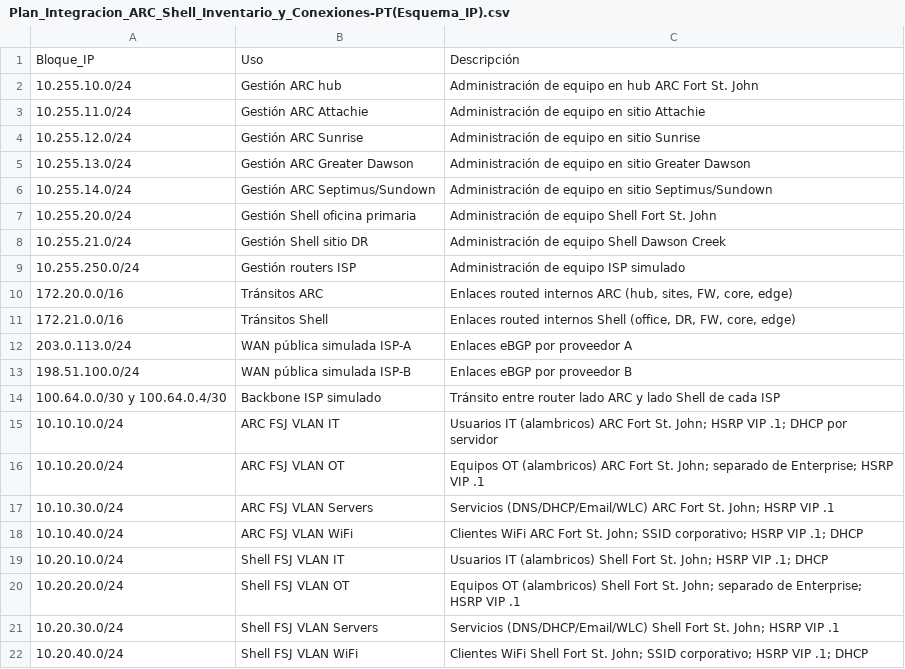
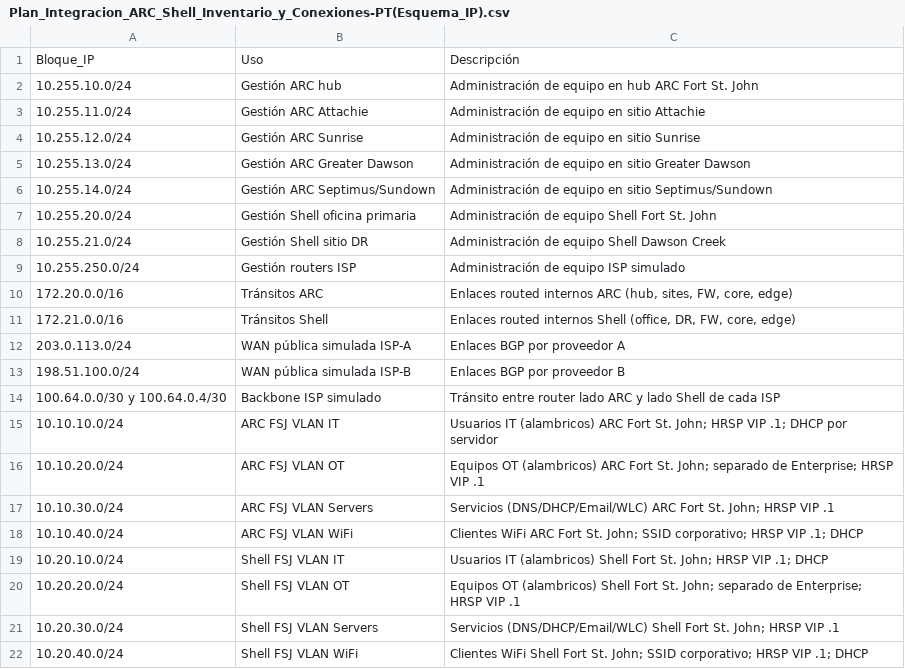
Before and after one commit to alonso284/NetworkingModel, a CSV file: Plan_Integracion_ARC_Shell_Inventario_y_Conexiones-PT(Esquema_IP).csv, drawn as a sheet.

```diff
--- a/Plan_Integracion_ARC_Shell_Inventario_y_Conexiones-PT(Esquema_IP).csv
+++ b/Plan_Integracion_ARC_Shell_Inventario_y_Conexiones-PT(Esquema_IP).csv
@@ -11,12 +11,12 @@ Bloque_IP,Uso,Descripción
 172.21.0.0/16,Tránsitos Shell,"Enlaces routed internos Shell (office, DR, FW, core, edge)"
-203.0.113.0/24,WAN pública simulada ISP-A,Enlaces eBGP por proveedor A
-198.51.100.0/24,WAN pública simulada ISP-B,Enlaces eBGP por proveedor B
+203.0.113.0/24,WAN pública simulada ISP-A,Enlaces BGP por proveedor A
+198.51.100.0/24,WAN pública simulada ISP-B,Enlaces BGP por proveedor B
 100.64.0.0/30 y 100.64.0.4/30,Backbone ISP simulado,Tránsito entre router lado ARC y lado Shell de cada ISP
-10.10.10.0/24,ARC FSJ VLAN IT,Usuarios IT (alambricos) ARC Fort St. John; HSRP VIP .1; DHCP por servidor
-10.10.20.0/24,ARC FSJ VLAN OT,Equipos OT (alambricos) ARC Fort St. John; separado de Enterprise; HSRP VIP .1
-10.10.30.0/24,ARC FSJ VLAN Servers,Servicios (DNS/DHCP/Email/WLC) ARC Fort St. John; HSRP VIP .1
-10.10.40.0/24,ARC FSJ VLAN WiFi,Clientes WiFi ARC Fort St. John; SSID corporativo; HSRP VIP .1; DHCP
-10.20.10.0/24,Shell FSJ VLAN IT,Usuarios IT (alambricos) Shell Fort St. John; HSRP VIP .1; DHCP
-10.20.20.0/24,Shell FSJ VLAN OT,Equipos OT (alambricos) Shell Fort St. John; separado de Enterprise; HSRP VIP .1
-10.20.30.0/24,Shell FSJ VLAN Servers,Servicios (DNS/DHCP/Email/WLC) Shell Fort St. John; HSRP VIP .1
-10.20.40.0/24,Shell FSJ VLAN WiFi,Clientes WiFi Shell Fort St. John; SSID corporativo; HSRP VIP .1; DHCP
+10.10.10.0/24,ARC FSJ VLAN IT,Usuarios IT (alambricos) ARC Fort St. John; HRSP VIP .1; DHCP por servidor
+10.10.20.0/24,ARC FSJ VLAN OT,Equipos OT (alambricos) ARC Fort St. John; separado de Enterprise; HRSP VIP .1
+10.10.30.0/24,ARC FSJ VLAN Servers,Servicios (DNS/DHCP/Email/WLC) ARC Fort St. John; HRSP VIP .1
+10.10.40.0/24,ARC FSJ VLAN WiFi,Clientes WiFi ARC Fort St. John; SSID corporativo; HRSP VIP .1; DHCP
+10.20.10.0/24,Shell FSJ VLAN IT,Usuarios IT (alambricos) Shell Fort St. John; HRSP VIP .1; DHCP
+10.20.20.0/24,Shell FSJ VLAN OT,Equipos OT (alambricos) Shell Fort St. John; separado de Enterprise; HRSP VIP .1
+10.20.30.0/24,Shell FSJ VLAN Servers,Servicios (DNS/DHCP/Email/WLC) Shell Fort St. John; HRSP VIP .1
+10.20.40.0/24,Shell FSJ VLAN WiFi,Clientes WiFi Shell Fort St. John; SSID corporativo; HRSP VIP .1; DHCP
```
Also changed, not shown: Plan_Integracion_ARC_Shell_Inventario_y_Conexiones-PT(Conexiones_Fisicas).csv, Plan_Integracion_ARC_Shell_Inventario_y_Conexiones-PT(Inventario_Equipos).csv, 5 other files.
